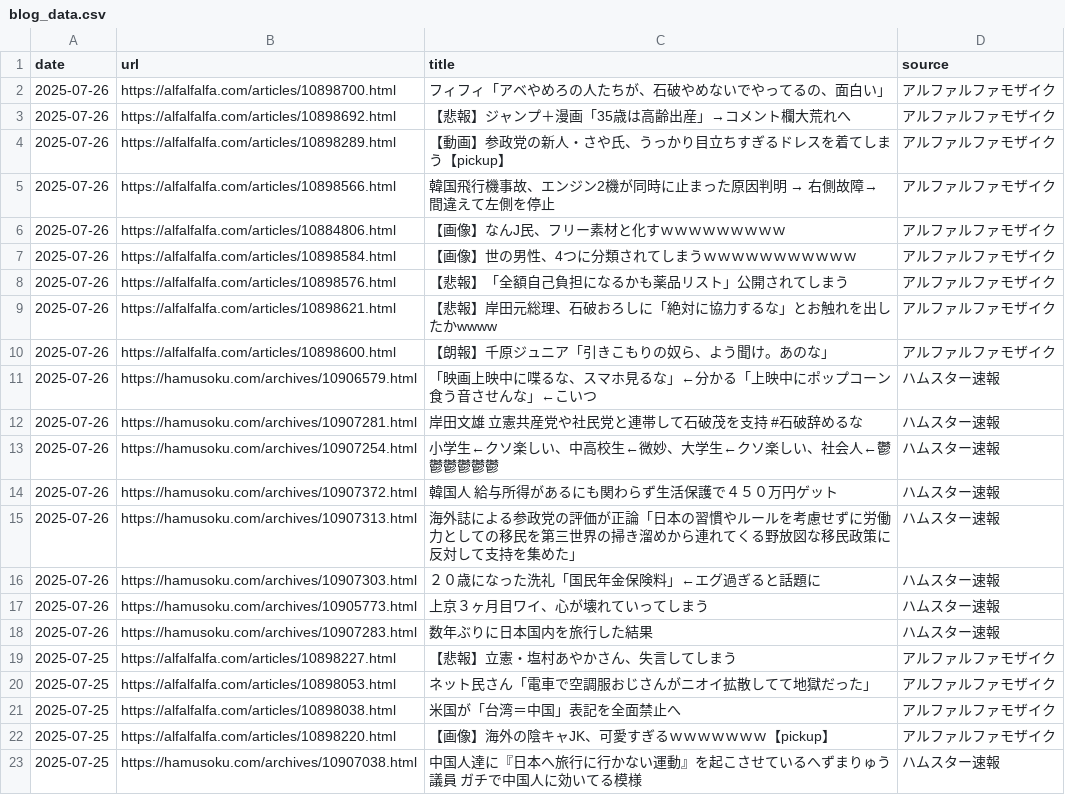
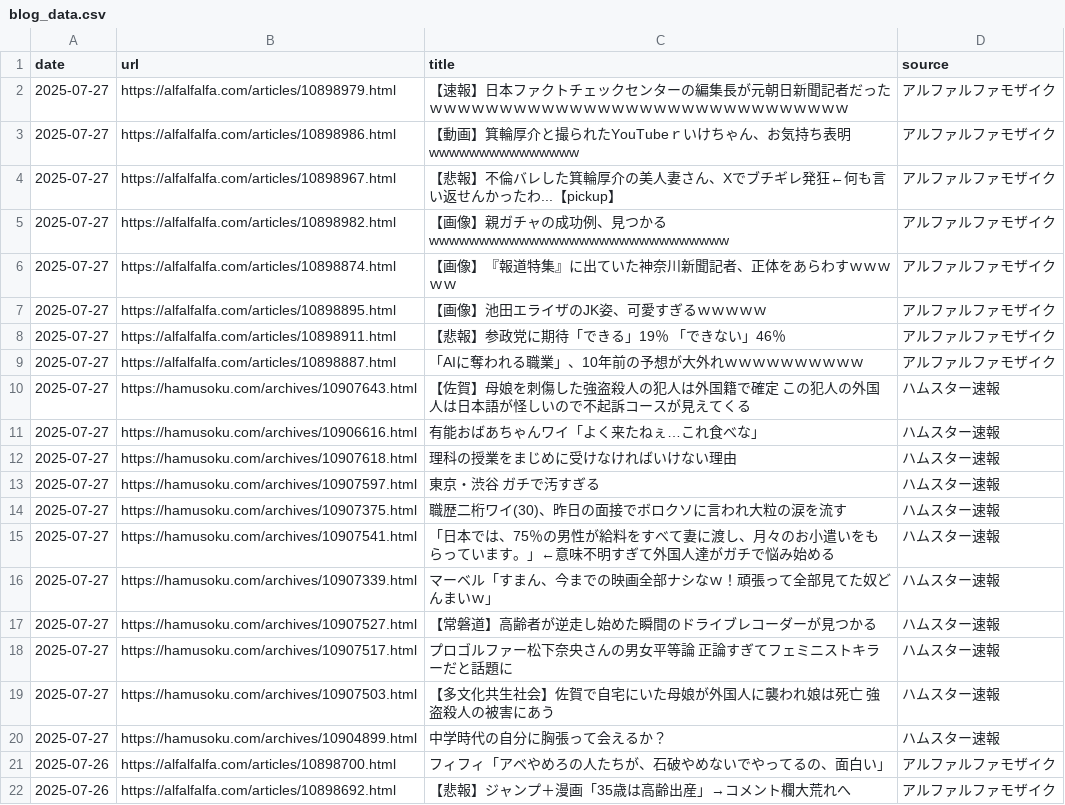
Before and after one commit to frameghostman/githubactionstest, a CSV file: blog_data.csv, drawn as a sheet; only a part is shown; the shorter side is filled out with more unchanged rows; the diff covers the shown part only; the diff names each change by its address in the sheet, - before the commit and + after, or states it on an @@ line.

```diff
--- a/blog_data.csv
+++ b/blog_data.csv
+row 2: 2025-07-27 | https://alfalfalfa.com/articles/10898979.html | 【速報】日本ファクトチェックセンターの編集長が元朝日新聞記者だったｗｗｗｗｗｗｗｗｗｗｗｗｗｗｗｗｗｗｗｗｗｗｗｗｗｗｗｗｗｗ | アルファルファモザイク
+row 3: 2025-07-27 | https://alfalfalfa.com/articles/10898986.html | 【動画】箕輪厚介と撮られたYouTubeｒいけちゃん、お気持ち表明wwwwwwwwwwwwwww | アルファルファモザイク
+row 4: 2025-07-27 | https://alfalfalfa.com/articles/10898967.html | 【悲報】不倫バレした箕輪厚介の美人妻さん、Xでブチギレ発狂←何も言い返せんかったわ...【pickup】 | アルファルファモザイク
+row 5: 2025-07-27 | https://alfalfalfa.com/articles/10898982.html | 【画像】親ガチャの成功例、見つかるwwwwwwwwwwwwwwwwwwwwwwwwwwwwww | アルファルファモザイク
+row 6: 2025-07-27 | https://alfalfalfa.com/articles/10898874.html | 【画像】『報道特集』に出ていた神奈川新聞記者、正体をあらわすｗｗｗｗｗ | アルファルファモザイク
+row 7: 2025-07-27 | https://alfalfalfa.com/articles/10898895.html | 【画像】池田エライザのJK姿、可愛すぎるｗｗｗｗｗ | アルファルファモザイク
+row 8: 2025-07-27 | https://alfalfalfa.com/articles/10898911.html | 【悲報】参政党に期待「できる」19％ 「できない」46％ | アルファルファモザイク
+row 9: 2025-07-27 | https://alfalfalfa.com/articles/10898887.html | 「AIに奪われる職業」、10年前の予想が大外れｗｗｗｗｗｗｗｗｗｗ | アルファルファモザイク
+row 10: 2025-07-27 | https://hamusoku.com/archives/10907643.html | 【佐賀】母娘を刺傷した強盗殺人の犯人は外国籍で確定 この犯人の外国人は日本語が怪しいので不起訴コースが見えてくる | ハムスター速報
+row 11: 2025-07-27 | https://hamusoku.com/archives/10906616.html | 有能おばあちゃんワイ「よく来たねぇ…これ食べな」 | ハムスター速報
+row 12: 2025-07-27 | https://hamusoku.com/archives/10907618.html | 理科の授業をまじめに受けなければいけない理由 | ハムスター速報
+row 13: 2025-07-27 | https://hamusoku.com/archives/10907597.html | 東京・渋谷 ガチで汚すぎる | ハムスター速報
+row 14: 2025-07-27 | https://hamusoku.com/archives/10907375.html | 職歴二桁ワイ(30)、昨日の面接でボロクソに言われ大粒の涙を流す | ハムスター速報
+row 15: 2025-07-27 | https://hamusoku.com/archives/10907541.html | 「日本では、75％の男性が給料をすべて妻に渡し、月々のお小遣いをもらっています。」←意味不明すぎて外国人達がガチで悩み始める | ハムスター速報
+row 16: 2025-07-27 | https://hamusoku.com/archives/10907339.html | マーベル「すまん、今までの映画全部ナシなｗ！頑張って全部見てた奴どんまいｗ」 | ハムスター速報
+row 17: 2025-07-27 | https://hamusoku.com/archives/10907527.html | 【常磐道】高齢者が逆走し始めた瞬間のドライブレコーダーが見つかる | ハムスター速報
+row 18: 2025-07-27 | https://hamusoku.com/archives/10907517.html | プロゴルファー松下奈央さんの男女平等論 正論すぎてフェミニストキラーだと話題に | ハムスター速報
+row 19: 2025-07-27 | https://hamusoku.com/archives/10907503.html | 【多文化共生社会】佐賀で自宅にいた母娘が外国人に襲われ娘は死亡 強盗殺人の被害にあう | ハムスター速報
+row 20: 2025-07-27 | https://hamusoku.com/archives/10904899.html | 中学時代の自分に胸張って会えるか？ | ハムスター速報
```
Also changed, not shown: 19 removed rows elsewhere in this file, 2 other files.
